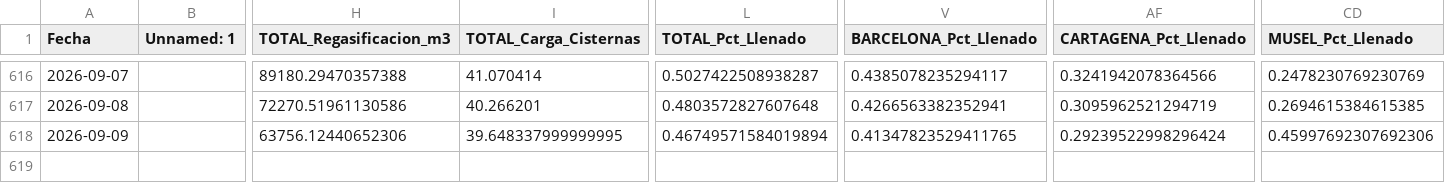
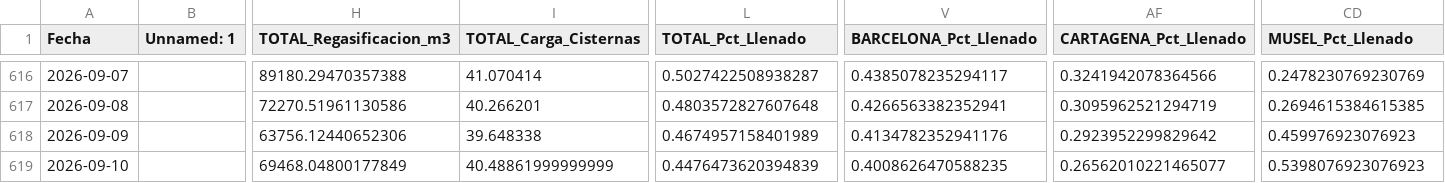
Before and after one commit to javiglejun/Enagas_GNL, a CSV file: historico_gnl.csv, drawn as a sheet; only a part is shown, gaps mark what is left out; rows hold the shown columns only; the diff names each change by its address in the sheet, - before the commit and + after, or states it on an @@ line.

```diff
--- a/historico_gnl.csv
+++ b/historico_gnl.csv
-I618 (TOTAL_Carga_Cisternas): 39.648337999999995
+I618 (TOTAL_Carga_Cisternas): 39.648338
-L618 (TOTAL_Pct_Llenado): 0.46749571584019894
+L618 (TOTAL_Pct_Llenado): 0.4674957158401989
-V618 (BARCELONA_Pct_Llenado): 0.41347823529411765
+V618 (BARCELONA_Pct_Llenado): 0.4134782352941176
-AF618 (CARTAGENA_Pct_Llenado): 0.29239522998296424
+AF618 (CARTAGENA_Pct_Llenado): 0.2923952299829642
-CD618 (MUSEL_Pct_Llenado): 0.45997692307692306
+CD618 (MUSEL_Pct_Llenado): 0.459976923076923
+row 619: 2026-09-10 |  | 69468.04800177849 | 40.48861999999999 | 0.4476473620394839 | 0.4008626470588235 | 0.26562010221465077 | 0.5398076923076923
```
